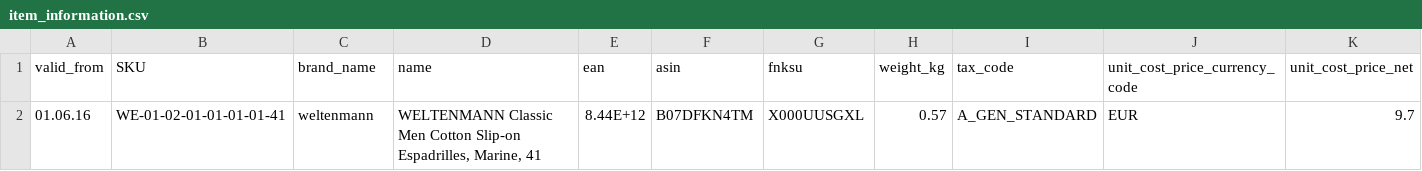
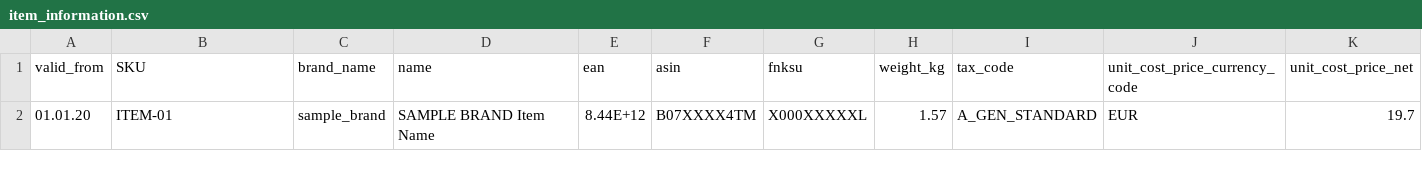
Before and after one commit to TM312/vat_automation, a CSV file: api/data/templates/item_information.csv, drawn as a sheet.

```diff
--- a/api/data/templates/item_information.csv
+++ b/api/data/templates/item_information.csv
@@ -1,2 +1,2 @@
 valid_from,SKU,brand_name,name,ean,asin,fnksu,weight_kg,tax_code,unit_cost_price_currency_code,unit_cost_price_net
-01.06.16,WE-01-02-01-01-01-01-41,weltenmann,"WELTENMANN Classic Men Cotton Slip-on Espadrilles, Marine, 41",8.44E+12,B07DFKN4TM,X000UUSGXL,0.57,A_GEN_STANDARD,EUR,9.7
+01.01.20,ITEM-01,sample_brand,SAMPLE BRAND Item Name,8.44E+12,B07XXXX4TM,X000XXXXXL,1.57,A_GEN_STANDARD,EUR,19.7
```
Also changed, not shown: 21 other files.
